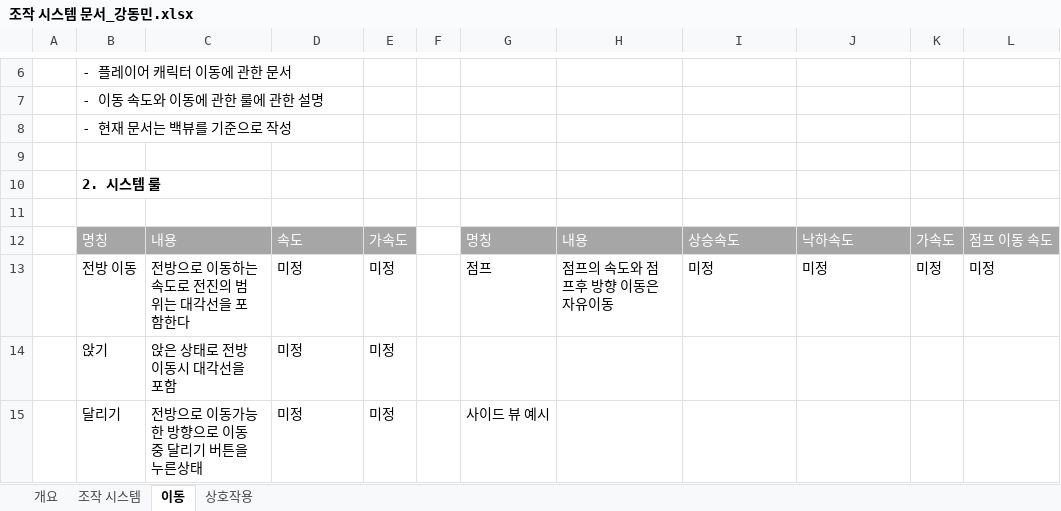
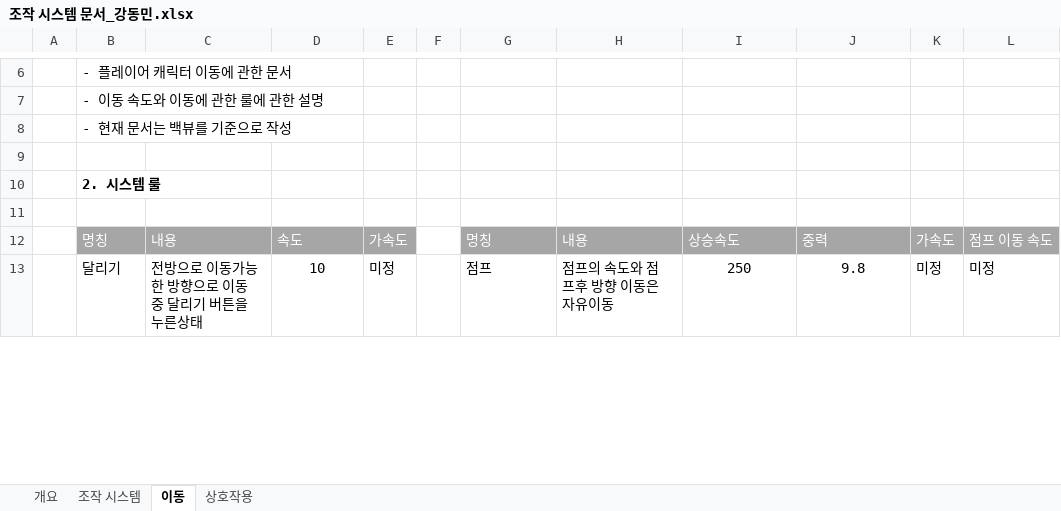
Before and after one commit to kangilgu/Gorilla-box, an Excel workbook: Document/조작 시스템 문서_강동민.xlsx, sheet 이동, drawn as a sheet; only a part is shown, gaps mark what is left out; values as stored, in another font and other column widths than the file's, no borders; charts and pictures not drawn; removed rows and columns are numbered as before the commit, all else as after; the diff covers the shown part only; the diff names each change by its address in the sheet, - before the commit and + after, or states it on an @@ line.

```diff
--- a/Document/조작 시스템 문서_강동민.xlsx (sheet 이동)
+++ b/Document/조작 시스템 문서_강동민.xlsx (sheet 이동)
-J12: 낙하속도
+J12: 중력
-B13: 전방 이동
+B13: 달리기
-C13: 전방으로 이동하는 속도로 전진의 범위는 대각선을 포함한다
+C13: 전방으로 이동가능한 방향으로 이동중 달리기 버튼을 누른상태
-D13: 미정
+D13: 10
-D13 alignment: left
+D13 alignment: center
-I13: 미정
+I13: 250
-I13:J13 alignment: left
+I13:J13 alignment: center
-J13: 미정
+J13: 9.8
-row 14:  | 앉기 | 앉은 상태로 전방 이동시 대각선을 포함 | 미정 | 미정
-row 15:  | 달리기 | 전방으로 이동가능한 방향으로 이동중 달리기 버튼을 누른상태 | 미정 | 미정 |  | 사이드 뷰 예시
```
Also changed, not shown: 2 added rows, 4 removed rows, 10 edited cells and cell formats elsewhere in this sheet, sheet 개요, charts or pictures, Document/매달리기 룰.xlsx.
